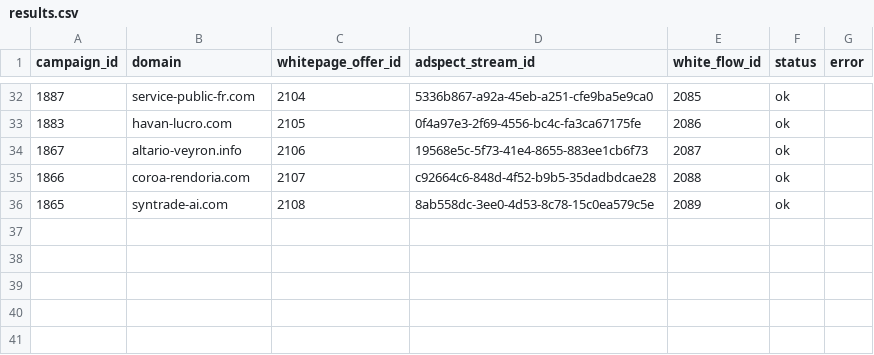
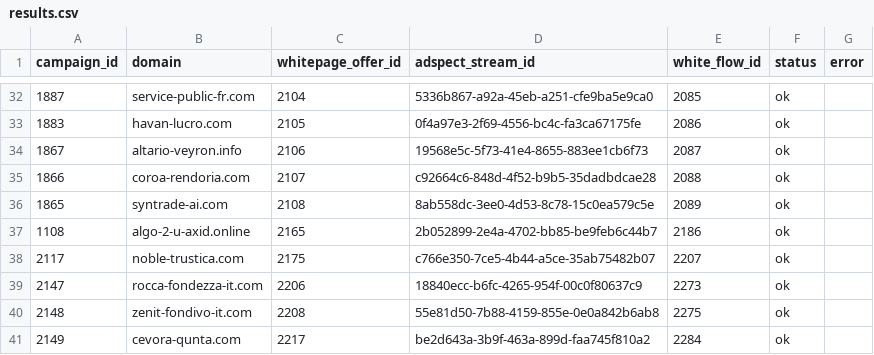
Before and after one commit to Walt123321/site-launcher, a CSV file: results.csv, drawn as a sheet; only a part is shown, gaps mark what is left out.

```diff
--- a/results.csv
+++ b/results.csv
@@ -36 +36,6 @@ campaign_id,domain,whitepage_offer_id,adspect_stream_id,white_flow_id,status,err
 1865,syntrade-ai.com,2108,8ab558dc-3ee0-4d53-8c78-15c0ea579c5e,2089,ok,
+1108,algo-2-u-axid.online,2165,2b052899-2e4a-4702-bb85-be9feb6c44b7,2186,ok,
+2117,noble-trustica.com,2175,c766e350-7ce5-4b44-a5ce-35ab75482b07,2207,ok,
+2147,rocca-fondezza-it.com,2206,18840ecc-b6fc-4265-954f-00c0f80637c9,2273,ok,
+2148,zenit-fondivo-it.com,2208,55e81d50-7b88-4159-855e-0e0a842b6ab8,2275,ok,
+2149,cevora-qunta.com,2217,be2d643a-3b9f-463a-899d-faa745f810a2,2284,ok,
```
Also changed, not shown: 2 other files.
